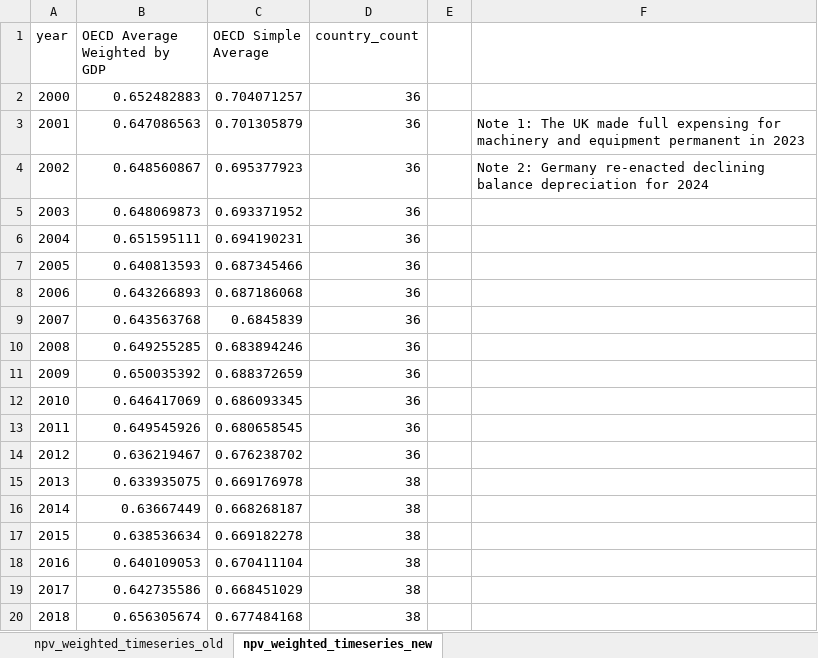
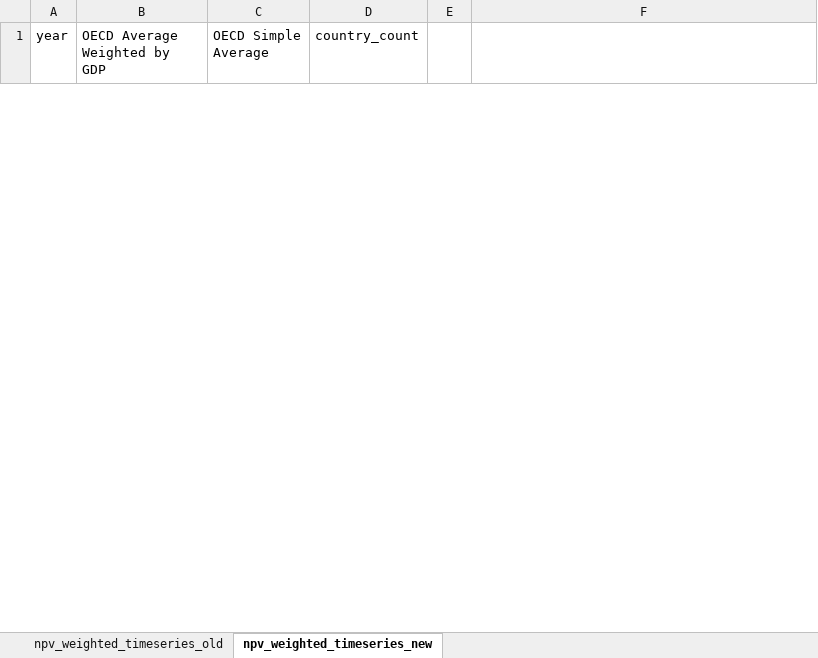
Before and after one commit to TaxFoundation/capital-cost-recovery, an Excel workbook: final-outputs/npv_timeseries.xlsx, sheet npv_weighted_timeseries_new, drawn as a sheet; only a part is shown; values as stored, in another font and other column widths than the file's, no borders; charts and pictures not drawn; removed rows and columns are numbered as before the commit, all else as after; the diff covers the shown part only; the diff names each change by its address in the sheet, - before the commit and + after, or states it on an @@ line.

Commit message:
Canada corrections: Graphics

```diff
--- a/final-outputs/npv_timeseries.xlsx (sheet npv_weighted_timeseries_new)
+++ b/final-outputs/npv_timeseries.xlsx (sheet npv_weighted_timeseries_new)
-row 2: 2000 | 0.652482883 | 0.704071257 | 36
-row 3: 2001 | 0.647086563 | 0.701305879 | 36 |  | Note 1: The UK made full expensing for machinery and equipment permanent in 2023
-row 4: 2002 | 0.648560867 | 0.695377923 | 36 |  | Note 2: Germany re-enacted declining balance depreciation for 2024
-row 5: 2003 | 0.648069873 | 0.693371952 | 36
-row 6: 2004 | 0.651595111 | 0.694190231 | 36
-row 7: 2005 | 0.640813593 | 0.687345466 | 36
-row 8: 2006 | 0.643266893 | 0.687186068 | 36
-row 9: 2007 | 0.643563768 | 0.6845839 | 36
-row 10: 2008 | 0.649255285 | 0.683894246 | 36
-row 11: 2009 | 0.650035392 | 0.688372659 | 36
-row 12: 2010 | 0.646417069 | 0.686093345 | 36
-row 13: 2011 | 0.649545926 | 0.680658545 | 36
-row 14: 2012 | 0.636219467 | 0.676238702 | 36
-row 15: 2013 | 0.633935075 | 0.669176978 | 38
-row 16: 2014 | 0.63667449 | 0.668268187 | 38
-row 17: 2015 | 0.638536634 | 0.669182278 | 38
-row 18: 2016 | 0.640109053 | 0.670411104 | 38
-row 19: 2017 | 0.642735586 | 0.668451029 | 38
-row 20: 2018 | 0.656305674 | 0.677484168 | 38
```
Also changed, not shown: 29 added rows and 9 removed rows elsewhere in this sheet, charts or pictures.
